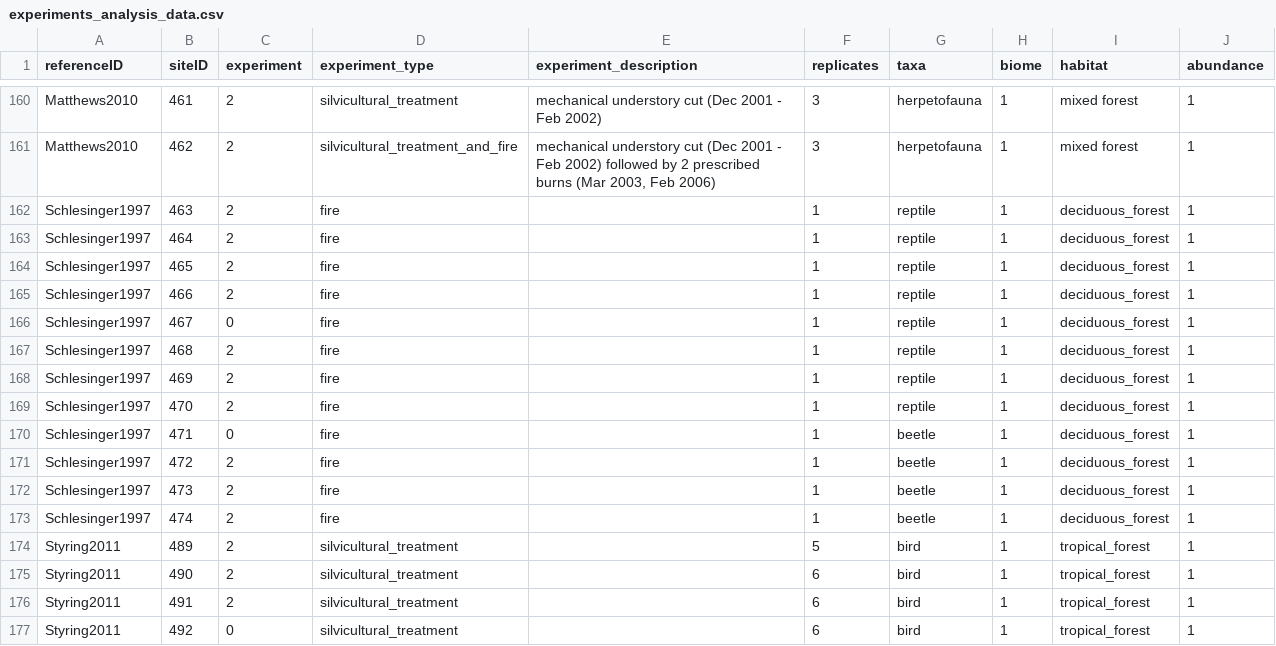
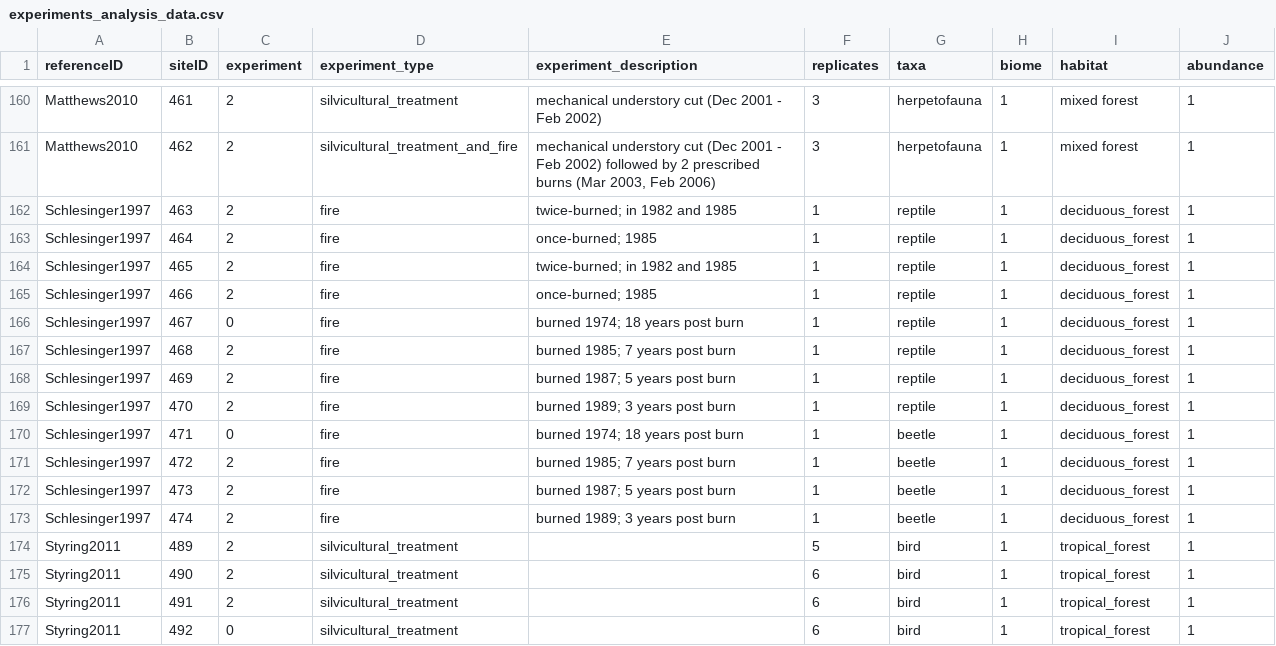
Before and after one commit to weecology/experimental-rads, a CSV file: experiments_analysis_data.csv, drawn as a sheet; only a part is shown, gaps mark what is left out.

Commit message:
Updated Schlesinger1997
refs table done
sep exp/site details
added some more details
changed num manip
still needs site, exp, and comm tables checked - comps OK

```diff
--- a/experiments_analysis_data.csv
+++ b/experiments_analysis_data.csv
@@ -161,14 +161,14 @@ Matthews2010,461,2,silvicultural_treatment,mechanical understory cut (Dec 2001 -
 Matthews2010,462,2,silvicultural_treatment_and_fire,"mechanical understory cut (Dec 2001 - Feb 2002) followed by 2 prescribed burns (Mar 2003, Feb 2006)",3,herpetofauna,1,mixed forest,1
-Schlesinger1997,463,2,fire,,1,reptile,1,deciduous_forest,1
-Schlesinger1997,464,2,fire,,1,reptile,1,deciduous_forest,1
-Schlesinger1997,465,2,fire,,1,reptile,1,deciduous_forest,1
-Schlesinger1997,466,2,fire,,1,reptile,1,deciduous_forest,1
-Schlesinger1997,467,0,fire,,1,reptile,1,deciduous_forest,1
-Schlesinger1997,468,2,fire,,1,reptile,1,deciduous_forest,1
-Schlesinger1997,469,2,fire,,1,reptile,1,deciduous_forest,1
-Schlesinger1997,470,2,fire,,1,reptile,1,deciduous_forest,1
-Schlesinger1997,471,0,fire,,1,beetle,1,deciduous_forest,1
-Schlesinger1997,472,2,fire,,1,beetle,1,deciduous_forest,1
-Schlesinger1997,473,2,fire,,1,beetle,1,deciduous_forest,1
-Schlesinger1997,474,2,fire,,1,beetle,1,deciduous_forest,1
+Schlesinger1997,463,2,fire,twice-burned; in 1982 and 1985,1,reptile,1,deciduous_forest,1
+Schlesinger1997,464,2,fire,once-burned;  1985,1,reptile,1,deciduous_forest,1
+Schlesinger1997,465,2,fire,twice-burned; in 1982 and 1985,1,reptile,1,deciduous_forest,1
+Schlesinger1997,466,2,fire,once-burned;  1985,1,reptile,1,deciduous_forest,1
+Schlesinger1997,467,0,fire,burned 1974; 18 years post burn,1,reptile,1,deciduous_forest,1
+Schlesinger1997,468,2,fire,burned 1985; 7 years post burn,1,reptile,1,deciduous_forest,1
+Schlesinger1997,469,2,fire,burned 1987; 5 years post burn,1,reptile,1,deciduous_forest,1
+Schlesinger1997,470,2,fire,burned 1989; 3 years post burn,1,reptile,1,deciduous_forest,1
+Schlesinger1997,471,0,fire,burned 1974; 18 years post burn,1,beetle,1,deciduous_forest,1
+Schlesinger1997,472,2,fire,burned 1985; 7 years post burn,1,beetle,1,deciduous_forest,1
+Schlesinger1997,473,2,fire,burned 1987; 5 years post burn,1,beetle,1,deciduous_forest,1
+Schlesinger1997,474,2,fire,burned 1989; 3 years post burn,1,beetle,1,deciduous_forest,1
 Styring2011,489,2,silvicultural_treatment,,5,bird,1,tropical_forest,1
```
Also changed, not shown: ref_analysis_data.csv, sites_analysis_data.csv.
